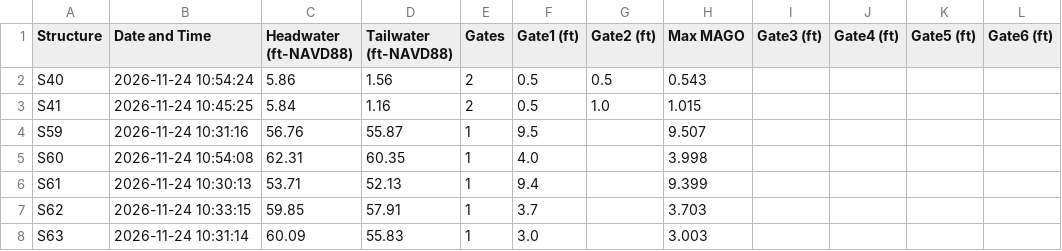
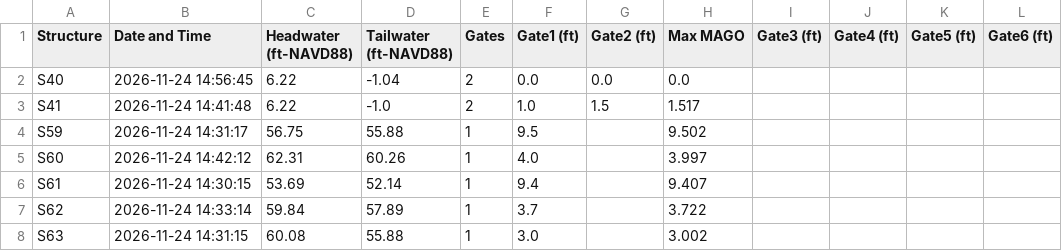
Before and after one commit to tdessalegne/Pollynomial-Fitted-MAGO-Calculator-Ver3.1, a CSV file: daily_data.csv, drawn as a sheet; only a part is shown; the diff covers the shown part only.

Commit message:
Daily update: 2026-11-24

```diff
--- a/daily_data.csv
+++ b/daily_data.csv
@@ -1,8 +1,8 @@
 Structure,Date and Time,Headwater (ft-NAVD88),Tailwater (ft-NAVD88),Gates,Gate1 (ft),Gate2 (ft),Max MAGO,Gate3 (ft),Gate4 (ft),Gate5 (ft),Gate6 (ft)
-S40,2026-11-24 10:54:24,5.86,1.56,2,0.5,0.5,0.543,,,,
-S41,2026-11-24 10:45:25,5.84,1.16,2,0.5,1.0,1.015,,,,
-S59,2026-11-24 10:31:16,56.76,55.87,1,9.5,,9.507,,,,
-S60,2026-11-24 10:54:08,62.31,60.35,1,4.0,,3.998,,,,
-S61,2026-11-24 10:30:13,53.71,52.13,1,9.4,,9.399,,,,
-S62,2026-11-24 10:33:15,59.85,57.91,1,3.7,,3.703,,,,
-S63,2026-11-24 10:31:14,60.09,55.83,1,3.0,,3.003,,,,
+S40,2026-11-24 14:56:45,6.22,-1.04,2,0.0,0.0,0.0,,,,
+S41,2026-11-24 14:41:48,6.22,-1.0,2,1.0,1.5,1.517,,,,
+S59,2026-11-24 14:31:17,56.75,55.88,1,9.5,,9.502,,,,
+S60,2026-11-24 14:42:12,62.31,60.26,1,4.0,,3.997,,,,
+S61,2026-11-24 14:30:15,53.69,52.14,1,9.4,,9.407,,,,
+S62,2026-11-24 14:33:14,59.84,57.89,1,3.7,,3.722,,,,
+S63,2026-11-24 14:31:15,60.08,55.88,1,3.0,,3.002,,,,
```
Also changed, not shown: 91 edited cells elsewhere in this file.
